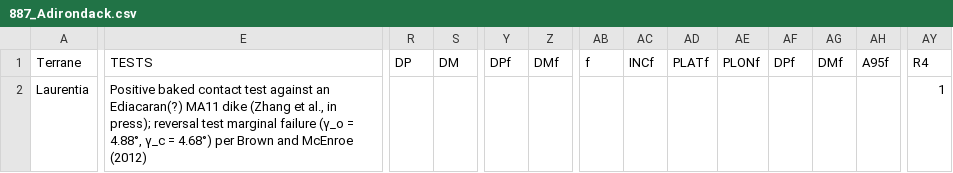
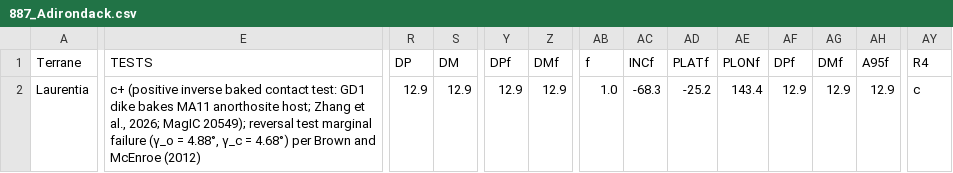
Before and after one commit to Swanson-Hysell-Group/2026_Laurentia_Precambrian_poles, a CSV file: data/nordic_summaries/887_Adirondack.csv, drawn as a sheet; only a part is shown, gaps mark what is left out; the diff covers the shown part only; the diff names each change by its address in the sheet, - before the commit and + after, or states it on an @@ line.

Commit message:
current compilations and nordic summaries output

```diff
--- a/data/nordic_summaries/887_Adirondack.csv
+++ b/data/nordic_summaries/887_Adirondack.csv
-E2 (TESTS): Positive baked contact test against an Ediacaran(?) MA11 dike (Zhang et al., in press); reversal test…
+E2 (TESTS): c+ (positive inverse baked contact test: GD1 dike bakes MA11 anorthosite host; Zhang et al., 2026; MagIC 20549); reversal test…
-R2 (DP): (empty)
+R2 (DP): 12.9
-S2 (DM): (empty)
+S2 (DM): 12.9
-Y2 (DPf): (empty)
+Y2 (DPf): 12.9
-Z2 (DMf): (empty)
+Z2 (DMf): 12.9
-AB2 (f): (empty)
+AB2 (f): 1.0
-AC2 (INCf): (empty)
+AC2 (INCf): -68.3
-AD2 (PLATf): (empty)
+AD2 (PLATf): -25.2
-AE2 (PLONf): (empty)
+AE2 (PLONf): 143.4
-AF2 (DPf): (empty)
+AF2 (DPf): 12.9
-AG2 (DMf): (empty)
+AG2 (DMf): 12.9
-AH2 (A95f): (empty)
+AH2 (A95f): 12.9
-AY2 (R4): 1
+AY2 (R4): c
```
Also changed, not shown: 5 edited cells elsewhere in this file, data/nordic_summaries/1082_Cardenas.csv, data/nordic_summaries/1084_Michipicoten_Island_Formation.csv, 39 other files.
